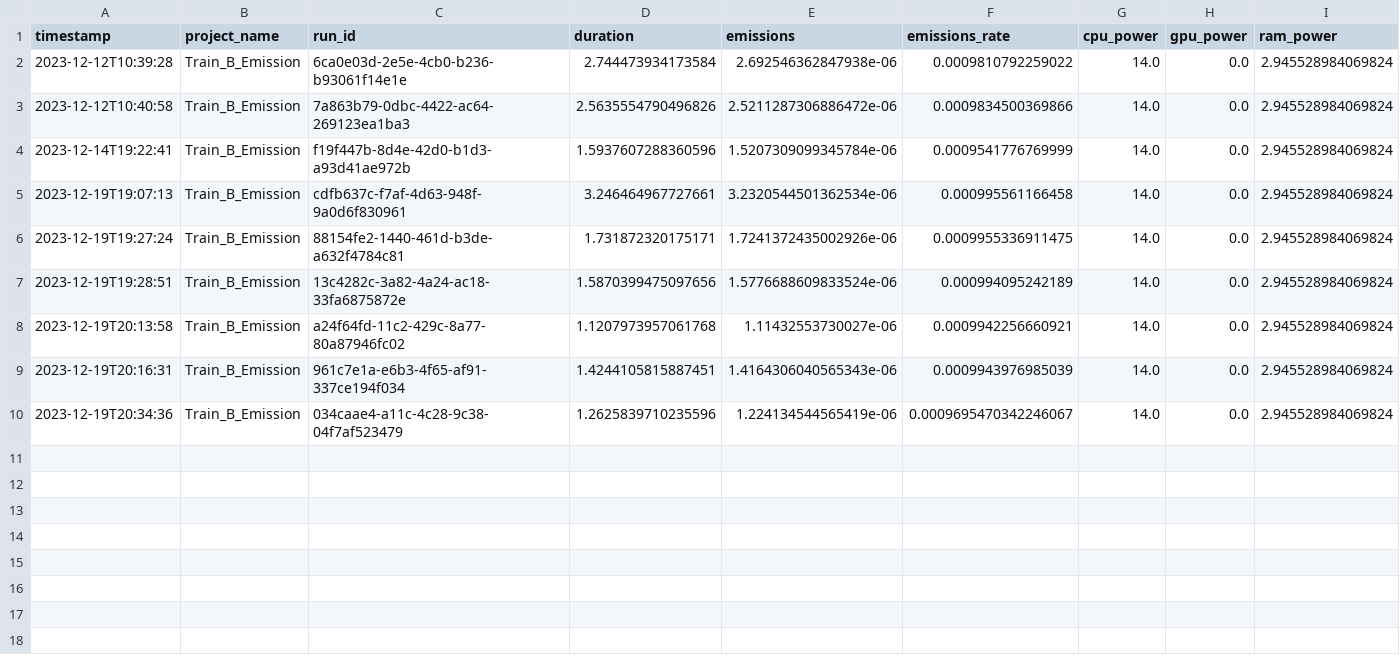
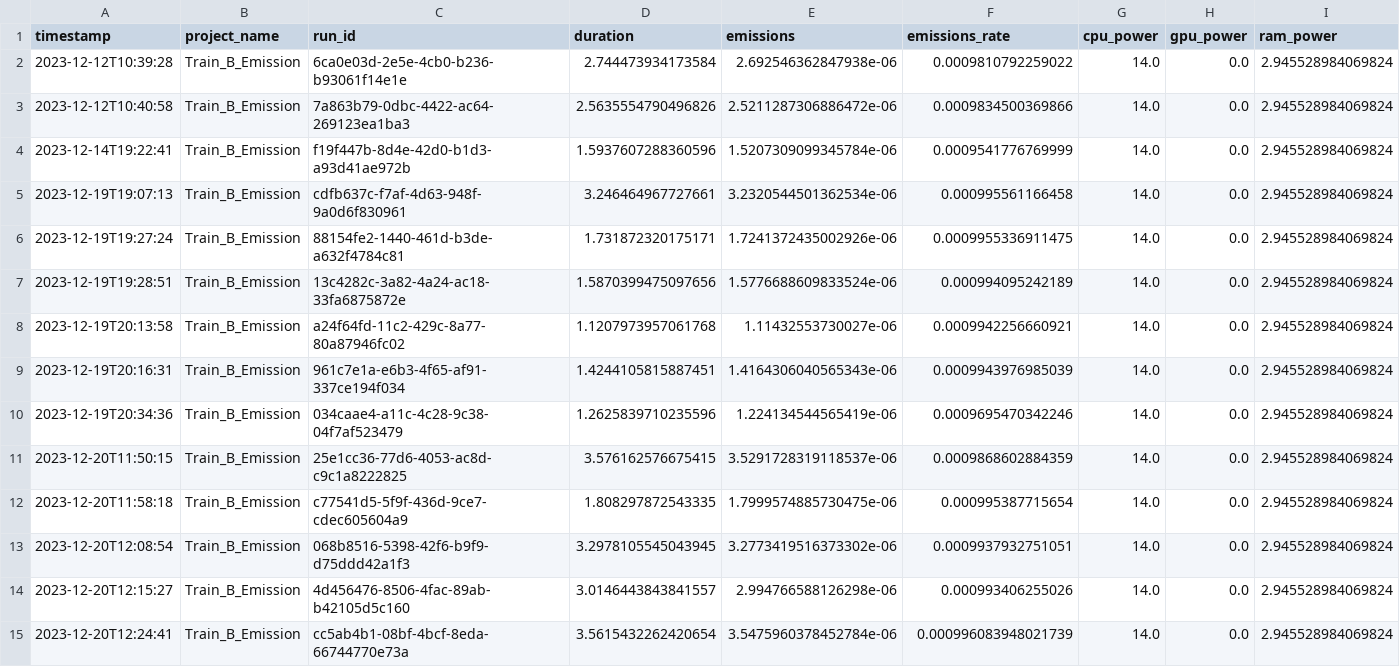
Before and after one commit to se4ai2324-uniba/DetectionOfOnlineSexism, a CSV file: src/models/output_codecarbon/output_train_b.csv, drawn as a sheet; only a part is shown; rows hold the shown columns only; the diff names each change by its address in the sheet, - before the commit and + after, or states it on an @@ line.

```diff
--- a/src/models/output_codecarbon/output_train_b.csv
+++ b/src/models/output_codecarbon/output_train_b.csv
-F10 (emissions_rate): 0.0009695470342246067
+F10 (emissions_rate): 0.0009695470342246
+row 11: 2023-12-20T11:50:15 | Train_B_Emission | 25e1cc36-77d6-4053-ac8d-c9c1a8222825 | 3.576162576675415 | 3.5291728319118537e-06 | 0.0009868602884359 | 14.0 | 0.0 | 2.945528984069824
+row 12: 2023-12-20T11:58:18 | Train_B_Emission | c77541d5-5f9f-436d-9ce7-cdec605604a9 | 1.808297872543335 | 1.7999574885730475e-06 | 0.000995387715654 | 14.0 | 0.0 | 2.945528984069824
+row 13: 2023-12-20T12:08:54 | Train_B_Emission | 068b8516-5398-42f6-b9f9-d75ddd42a1f3 | 3.2978105545043945 | 3.2773419516373302e-06 | 0.0009937932751051 | 14.0 | 0.0 | 2.945528984069824
+row 14: 2023-12-20T12:15:27 | Train_B_Emission | 4d456476-8506-4fac-89ab-b42105d5c160 | 3.0146443843841557 | 2.994766588126298e-06 | 0.000993406255026 | 14.0 | 0.0 | 2.945528984069824
+row 15: 2023-12-20T12:24:41 | Train_B_Emission | cc5ab4b1-08bf-4bcf-8eda-66744770e73a | 3.5615432262420654 | 3.5475960378452784e-06 | 0.000996083948021739 | 14.0 | 0.0 | 2.945528984069824
```
Also changed, not shown: src/models/output_codecarbon/output_train_a.csv, 4 other files.
